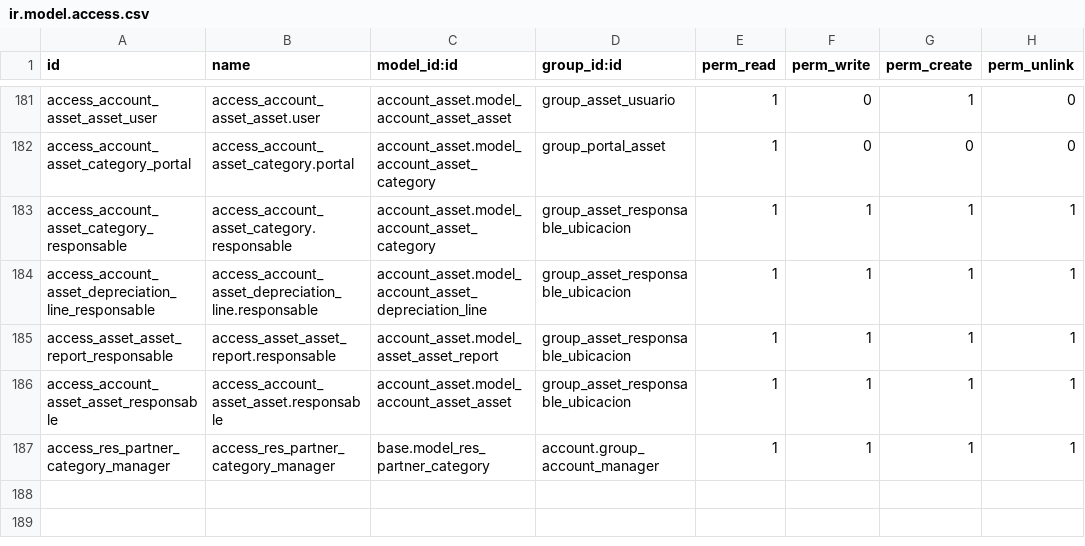
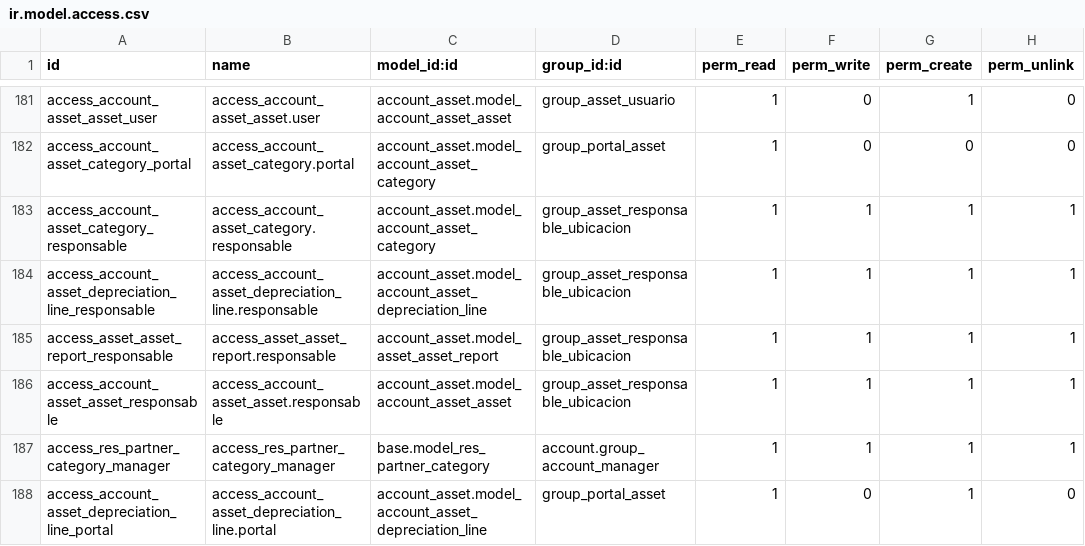
Before and after one commit to ingadhoc/odoo-public-administration, a CSV file: public_budget/security/ir.model.access.csv, drawn as a sheet; only a part is shown, gaps mark what is left out.

Commit message:
[11.0] [FIX] public_budget: fix portal asset user access model (#354)

```diff
--- a/public_budget/security/ir.model.access.csv
+++ b/public_budget/security/ir.model.access.csv
@@ -187 +187,2 @@ access_account_asset_asset_responsable,access_account_asset_asset.responsable,ac
 access_res_partner_category_manager,access_res_partner_category_manager,base.model_res_partner_category,account.group_account_manager,1,1,1,1
+access_account_asset_depreciation_line_portal,access_account_asset_depreciation_line.portal,account_asset.model_account_asset_depreciation_line,group_portal_asset,1,0,1,0
```
Also changed, not shown: 2 other files.
